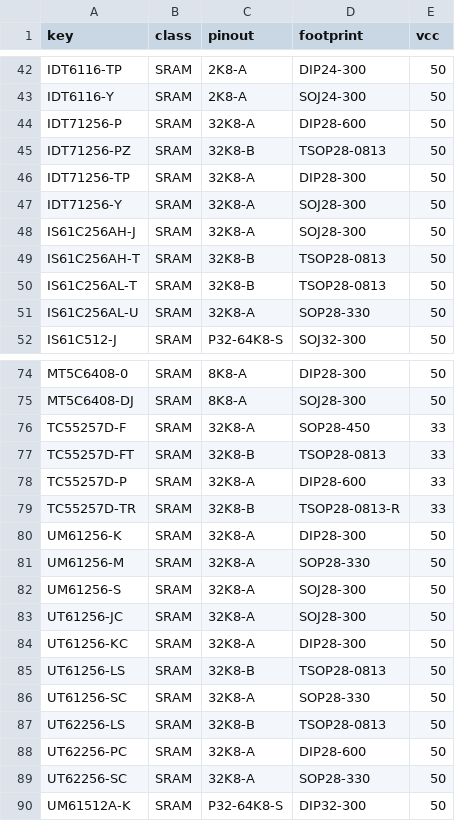
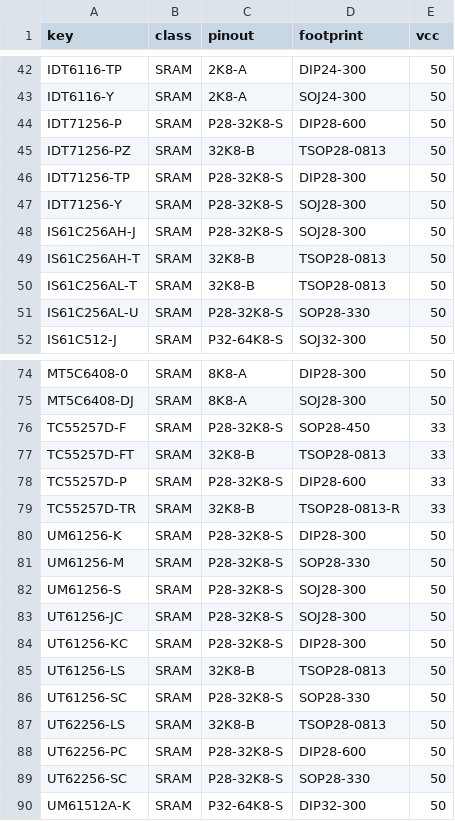
Before and after one commit to ikle/pdp11, a CSV file: db/pinout/SRAM/index.csv, drawn as a sheet; only a part is shown, gaps mark what is left out; the diff covers the shown part only.

Commit message:
db: rename 32K8-A SRAM pinout and document it

```diff
--- a/db/pinout/SRAM/index.csv
+++ b/db/pinout/SRAM/index.csv
@@ -43,10 +43,10 @@ IDT6116-TP,SRAM,2K8-A,DIP24-300,50
 IDT6116-Y,SRAM,2K8-A,SOJ24-300,50
-IDT71256-P,SRAM,32K8-A,DIP28-600,50
+IDT71256-P,SRAM,P28-32K8-S,DIP28-600,50
 IDT71256-PZ,SRAM,32K8-B,TSOP28-0813,50
-IDT71256-TP,SRAM,32K8-A,DIP28-300,50
-IDT71256-Y,SRAM,32K8-A,SOJ28-300,50
-IS61C256AH-J,SRAM,32K8-A,SOJ28-300,50
+IDT71256-TP,SRAM,P28-32K8-S,DIP28-300,50
+IDT71256-Y,SRAM,P28-32K8-S,SOJ28-300,50
+IS61C256AH-J,SRAM,P28-32K8-S,SOJ28-300,50
 IS61C256AH-T,SRAM,32K8-B,TSOP28-0813,50
 IS61C256AL-T,SRAM,32K8-B,TSOP28-0813,50
-IS61C256AL-U,SRAM,32K8-A,SOP28-330,50
+IS61C256AL-U,SRAM,P28-32K8-S,SOP28-330,50
 IS61C512-J,SRAM,P32-64K8-S,SOJ32-300,50
@@ -75,16 +75,16 @@ MT5C6408-0,SRAM,8K8-A,DIP28-300,50
 MT5C6408-DJ,SRAM,8K8-A,SOJ28-300,50
-TC55257D-F,SRAM,32K8-A,SOP28-450,33
+TC55257D-F,SRAM,P28-32K8-S,SOP28-450,33
 TC55257D-FT,SRAM,32K8-B,TSOP28-0813,33
-TC55257D-P,SRAM,32K8-A,DIP28-600,33
+TC55257D-P,SRAM,P28-32K8-S,DIP28-600,33
 TC55257D-TR,SRAM,32K8-B,TSOP28-0813-R,33
-UM61256-K,SRAM,32K8-A,DIP28-300,50
-UM61256-M,SRAM,32K8-A,SOP28-330,50
-UM61256-S,SRAM,32K8-A,SOJ28-300,50
-UT61256-JC,SRAM,32K8-A,SOJ28-300,50
-UT61256-KC,SRAM,32K8-A,DIP28-300,50
+UM61256-K,SRAM,P28-32K8-S,DIP28-300,50
+UM61256-M,SRAM,P28-32K8-S,SOP28-330,50
+UM61256-S,SRAM,P28-32K8-S,SOJ28-300,50
+UT61256-JC,SRAM,P28-32K8-S,SOJ28-300,50
+UT61256-KC,SRAM,P28-32K8-S,DIP28-300,50
 UT61256-LS,SRAM,32K8-B,TSOP28-0813,50
-UT61256-SC,SRAM,32K8-A,SOP28-330,50
+UT61256-SC,SRAM,P28-32K8-S,SOP28-330,50
 UT62256-LS,SRAM,32K8-B,TSOP28-0813,50
-UT62256-PC,SRAM,32K8-A,DIP28-600,50
-UT62256-SC,SRAM,32K8-A,SOP28-330,50
+UT62256-PC,SRAM,P28-32K8-S,DIP28-600,50
+UT62256-SC,SRAM,P28-32K8-S,SOP28-330,50
 UM61512A-K,SRAM,P32-64K8-S,DIP32-300,50
```
Also changed, not shown: 14 edited cells elsewhere in this file, 1 other file.
